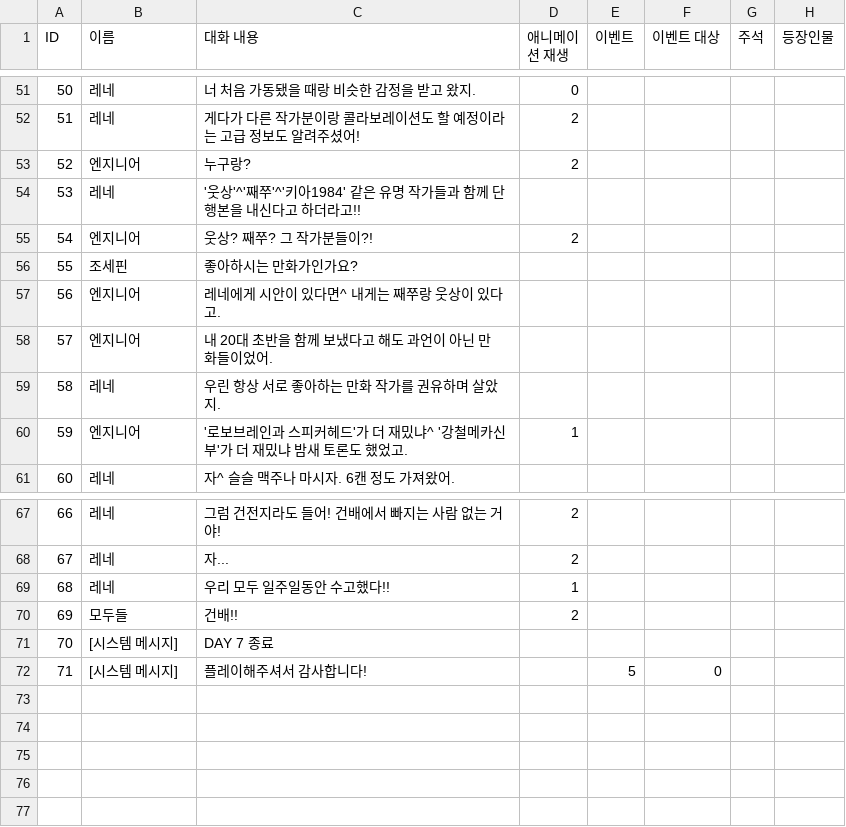
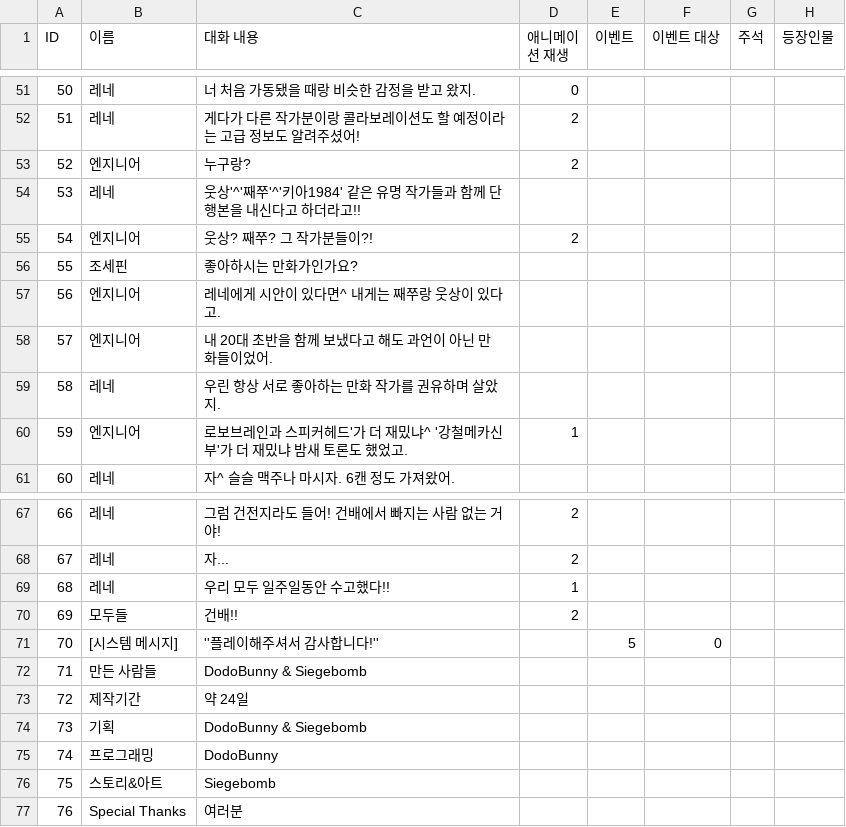
Before and after one commit to DodoBunny/Re_p-A.I.-r, a CSV file: Assets/Resources/Day7.csv, drawn as a sheet; only a part is shown, gaps mark what is left out; removed rows and columns are numbered as before the commit, all else as after; the diff names each change by its address in the sheet, - before the commit and + after, or states it on an @@ line.

```diff
--- a/Assets/Resources/Day7.csv
+++ b/Assets/Resources/Day7.csv
-C54 (대화 내용): '웃상'^'째…
+C54 (대화 내용): 웃상'^'째…
-C60 (대화 내용): '로보브레…
+C60 (대화 내용): 로보브레…
-row 71: 70 | [시스템 메시지] | DAY 7 종료
@@ column A (ID) renumbered in row 71 @@
-C71 (대화 내용): 플레이해주셔서 감사합니다!
+C71 (대화 내용): ''플레이해주셔서 감사합니다!''
+row 72: 71 | 만든 사람들 | DodoBunny & Siegebomb
+row 73: 72 | 제작기간 | 약 24일
+row 74: 73 | 기획 | DodoBunny & Siegebomb
+row 75: 74 | 프로그래밍 | DodoBunny
+row 76: 75 | 스토리&아트 | Siegebomb
+row 77: 76 | Special Thanks | 여러분
```
Also changed, not shown: 17 other files.
